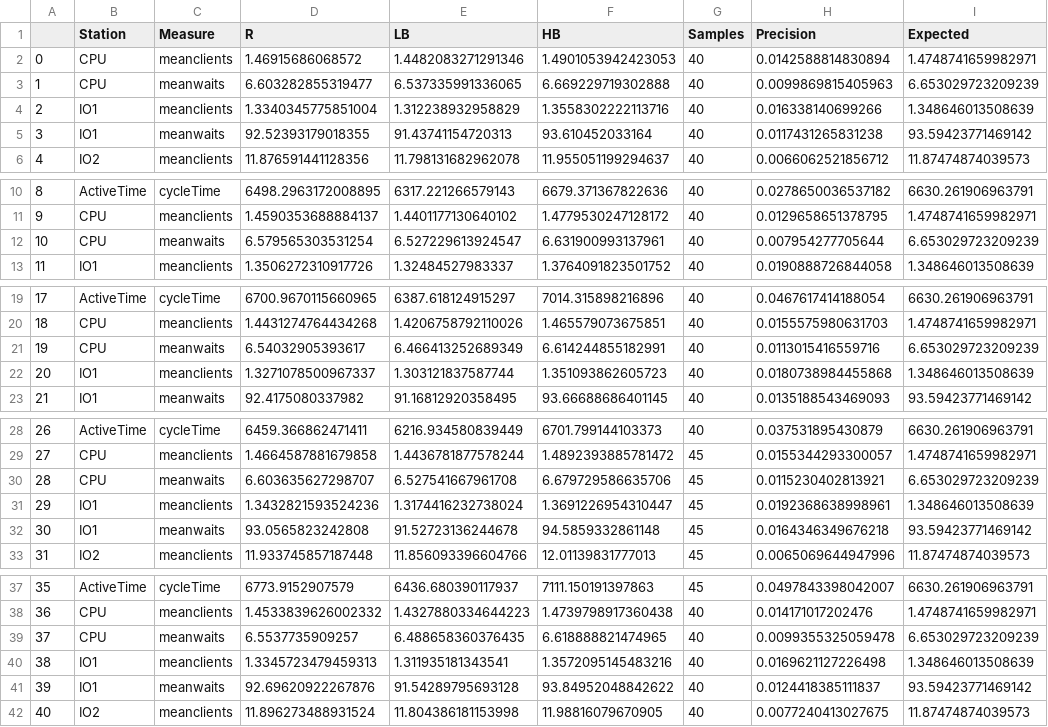
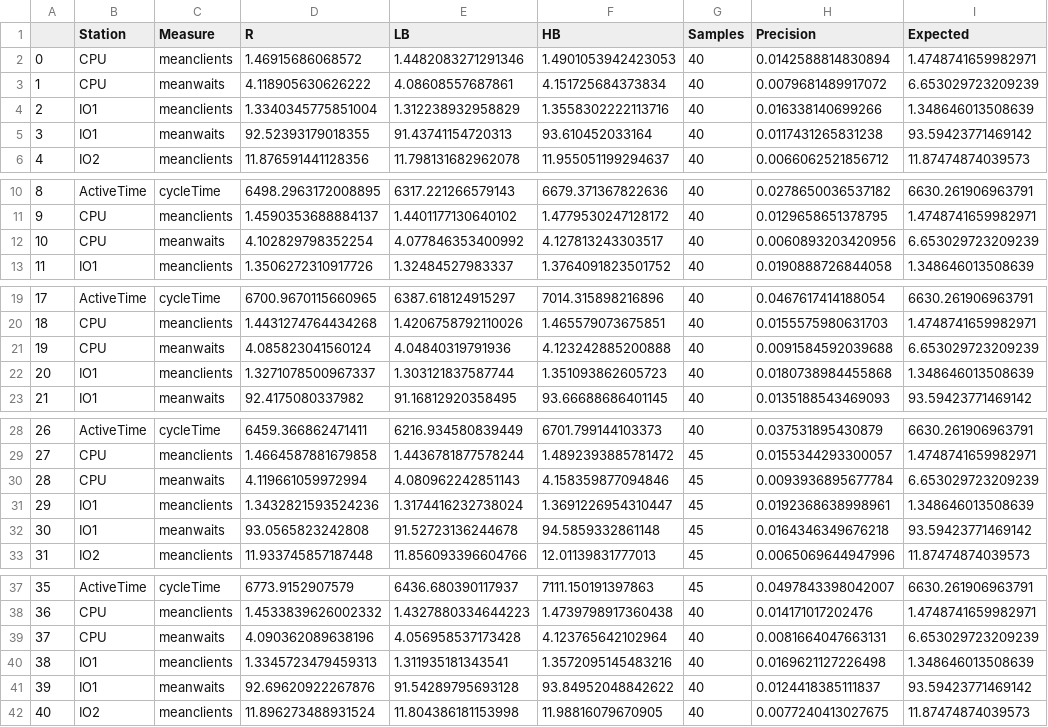
Before and after one commit to PrimeMinisterOfGreed/NextEventSimulator, a CSV file: Scheduler/doc/data/Simplified_N20.csv, drawn as a sheet; only a part is shown, gaps mark what is left out; the diff covers the shown part only; the diff names each change by its address in the sheet, - before the commit and + after, or states it on an @@ line.

```diff
--- a/Scheduler/doc/data/Simplified_N20.csv
+++ b/Scheduler/doc/data/Simplified_N20.csv
-D3 (R): 6.603282855319477
+D3 (R): 4.118905630626222
-E3 (LB): 6.537335991336065
+E3 (LB): 4.08608557687861
-F3 (HB): 6.669229719302888
+F3 (HB): 4.151725684373834
-H3 (Precision): 0.0099869815405963
+H3 (Precision): 0.0079681489917072
-D12 (R): 6.579565303531254
+D12 (R): 4.102829798352254
-E12 (LB): 6.527229613924547
+E12 (LB): 4.077846353400992
-F12 (HB): 6.631900993137961
+F12 (HB): 4.127813243303517
-H12 (Precision): 0.007954277705644
+H12 (Precision): 0.0060893203420956
-D21 (R): 6.54032905393617
+D21 (R): 4.085823041560124
-E21 (LB): 6.466413252689349
+E21 (LB): 4.04840319791936
-F21 (HB): 6.614244855182991
+F21 (HB): 4.123242885200888
-H21 (Precision): 0.0113015416559716
+H21 (Precision): 0.0091584592039688
-D30 (R): 6.603635627298707
+D30 (R): 4.119661059972994
-E30 (LB): 6.527541667961708
+E30 (LB): 4.080962242851143
-F30 (HB): 6.679729586635706
+F30 (HB): 4.158359877094846
-H30 (Precision): 0.0115230402813921
+H30 (Precision): 0.0093936895677784
-D39 (R): 6.5537735909257
+D39 (R): 4.090362089638196
-E39 (LB): 6.488658360376435
+E39 (LB): 4.056958537173428
-F39 (HB): 6.618888821474965
+F39 (HB): 4.123765642102964
-H39 (Precision): 0.0099355325059478
+H39 (Precision): 0.0081664047663131
```
Also changed, not shown: 60 edited cells elsewhere in this file, 5 other files.
